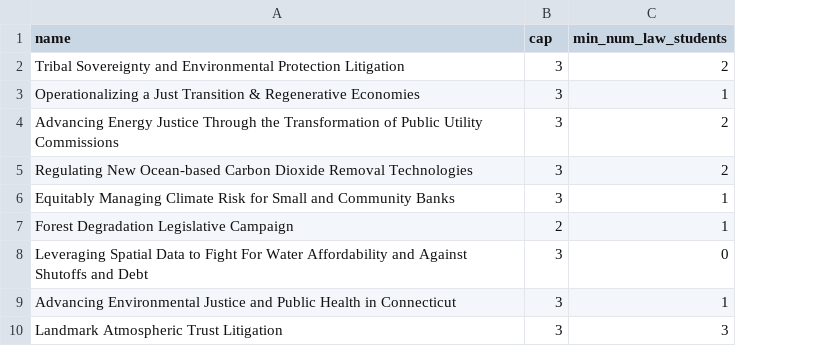
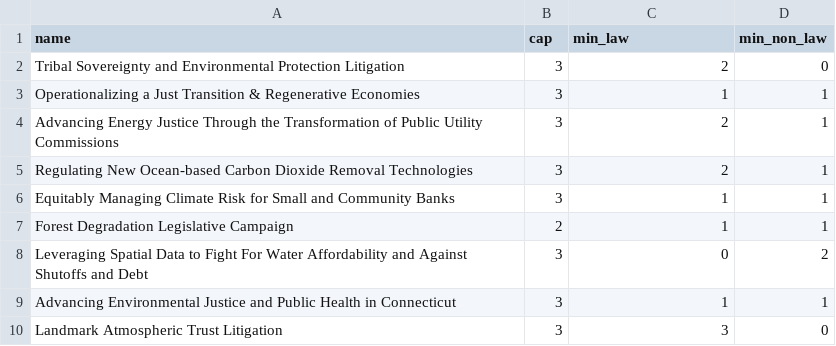
Before and after one commit to ekowbe/Matcher, a CSV file: project_data.csv, drawn as a sheet; the diff names each change by its address in the sheet, - before the commit and + after, or states it on an @@ line.

```diff
--- a/project_data.csv
+++ b/project_data.csv
+column D (min_non_law), rows 2-10: 0 | 1 | 1 | 1 | 1 | 1 | 2 | 1 | 0
-C1: min_num_law_students
+C1: min_law
```
Also changed, not shown: results.csv, student_data.csv, 35 other files.
